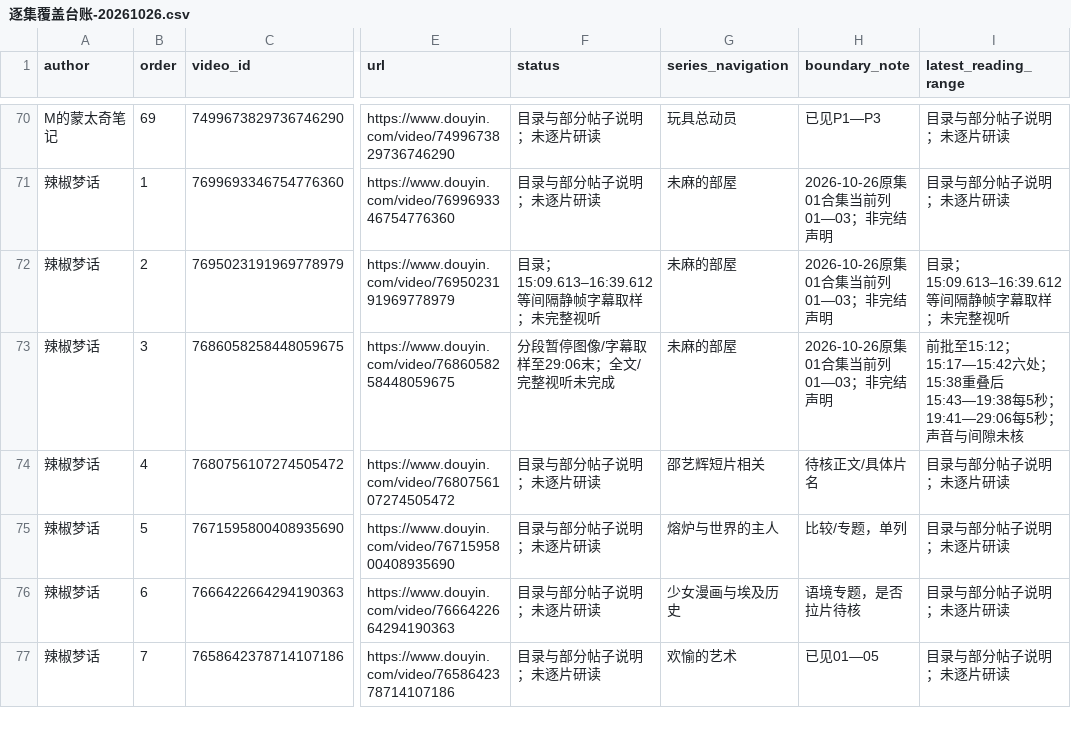
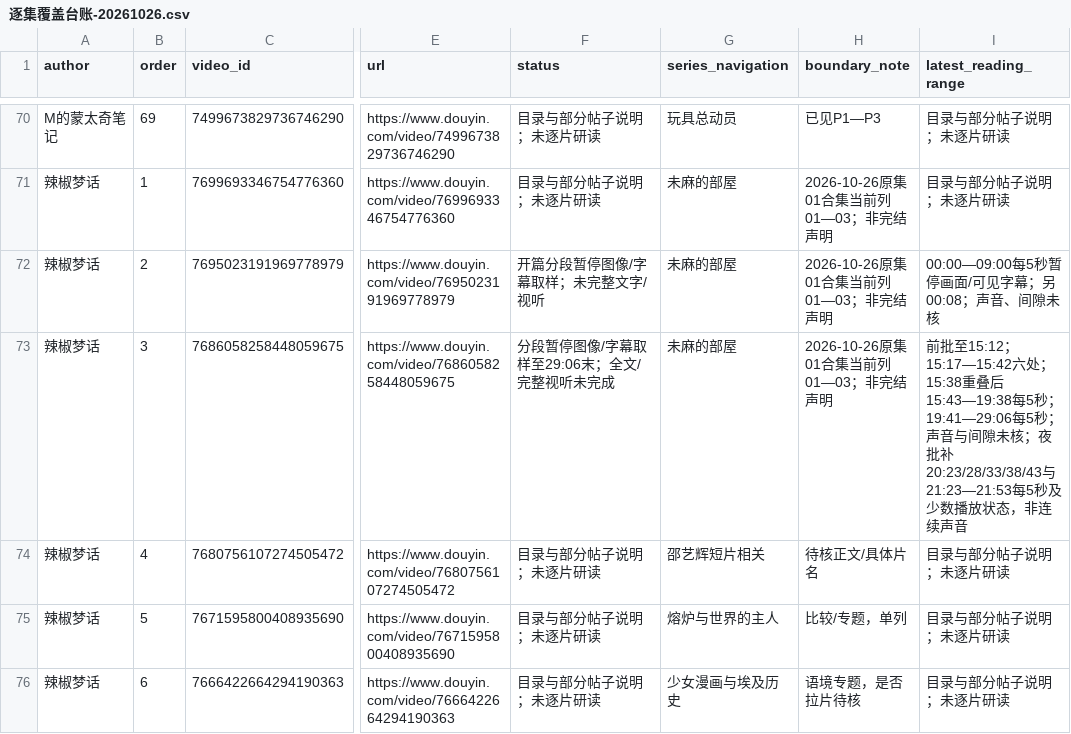
Before and after one commit to 8j-design/film-director-library, a CSV file: projects/director/导演表达/20261026-拉片与整体构思/逐集覆盖台账-20261026.csv, drawn as a sheet; only a part is shown, gaps mark what is left out; the shorter side is filled out with more unchanged rows; the diff names each change by its address in the sheet, - before the commit and + after, or states it on an @@ line.

```diff
--- a/projects/director/导演表达/20261026-拉片与整体构思/逐集覆盖台账-20261026.csv
+++ b/projects/director/导演表达/20261026-拉片与整体构思/逐集覆盖台账-20261026.csv
-F72 (status): 目录；15:09.613–16:39.612等间隔静帧字幕取样；未完整视听
+F72 (status): 开篇分段暂停图像/字幕取样；未完整文字/视听
-I72 (latest_reading_range): 目录；15:09.613–16:39.612等间隔静帧字幕取样；未完整视听
+I72 (latest_reading_range): 00:00—09:00每5秒暂停画面/可见字幕；另00:08；声音、间隙未核
-I73 (latest_reading_range): …间隙未核
+I73 (latest_reading_range): …间隙未核；夜批补20:23/28/33/38/43与21:23—21:53每5秒及少数播放状态，非连续声音
```
Also changed, not shown: 21 other files.
